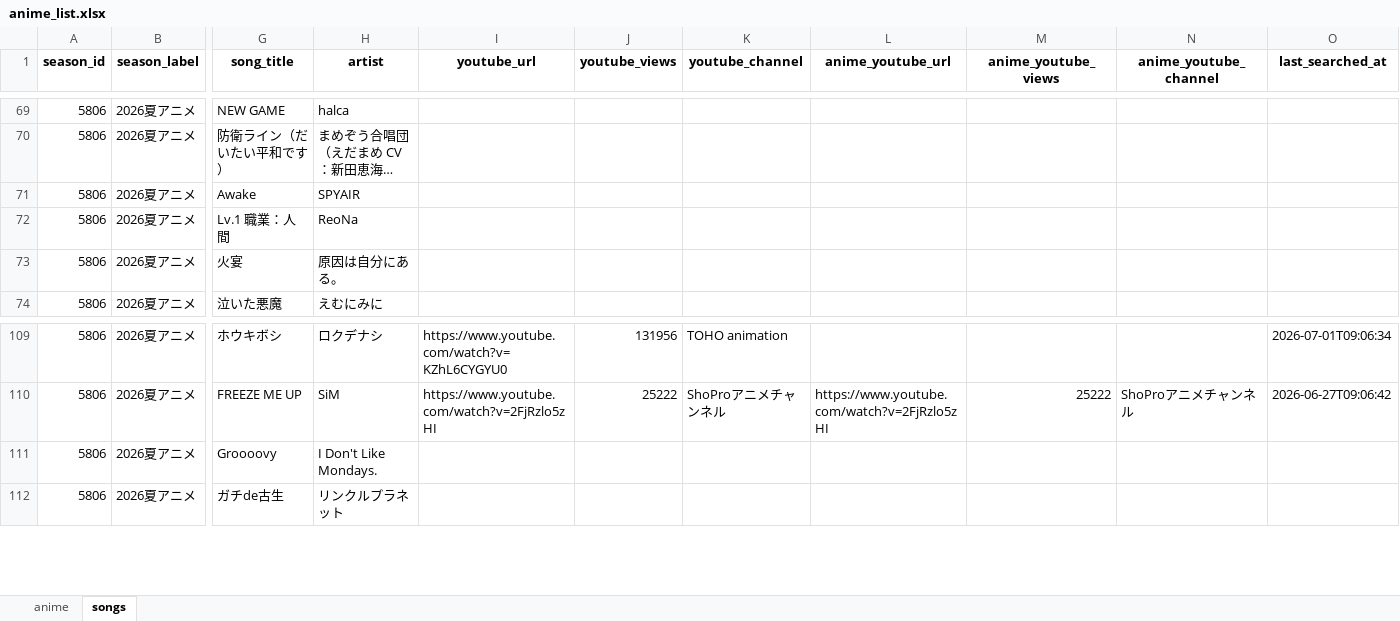
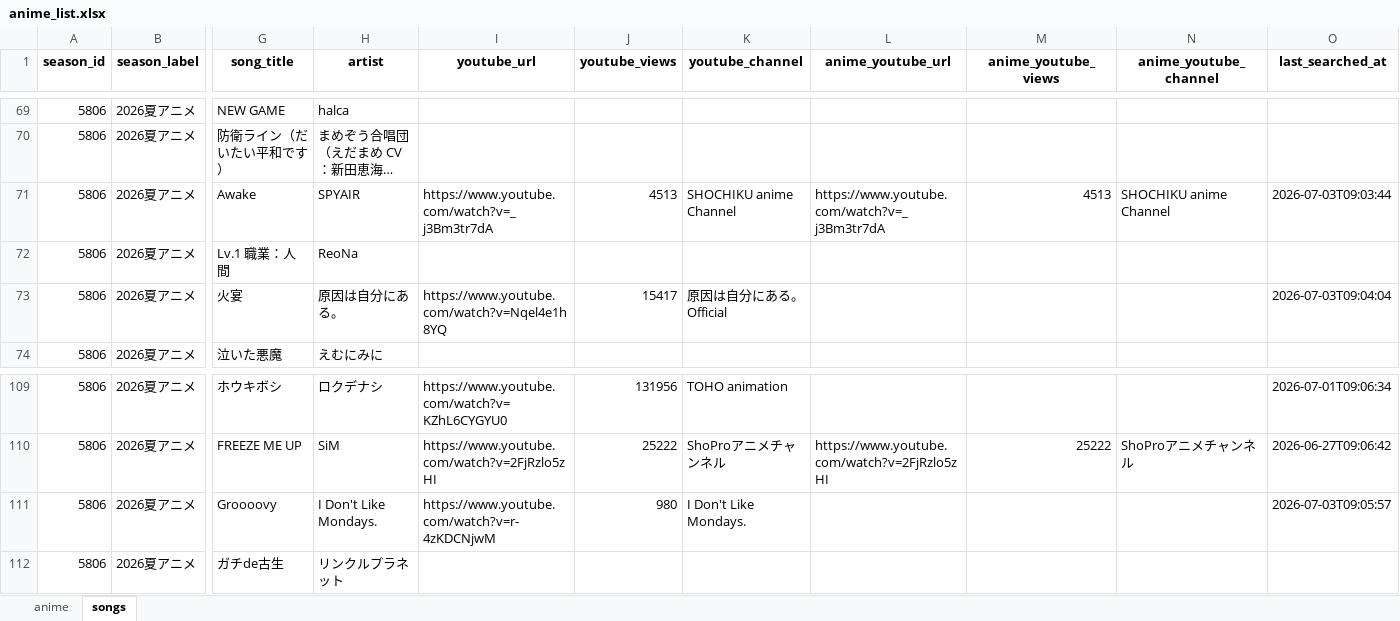
Before and after one commit to kageug/anime-list-updater, an Excel workbook: data/anime_list.xlsx, sheet songs, drawn as a sheet; only a part is shown, gaps mark what is left out; long unchanged cells end in …; values as stored, in another font and other column widths than the file's, no borders; the diff names each change by its address in the sheet, - before the commit and + after, or states it on an @@ line.

Commit message:
auto: anime list update (PC) 2026-07-03

```diff
--- a/data/anime_list.xlsx (sheet songs)
+++ b/data/anime_list.xlsx (sheet songs)
-I71 (youtube_url): (empty)
+I71 (youtube_url): https://www.youtube.com/watch?v=_j3Bm3tr7dA
-J71 (youtube_views): (empty)
+J71 (youtube_views): 4513
-K71 (youtube_channel): (empty)
+K71 (youtube_channel): SHOCHIKU anime Channel
-L71 (anime_youtube_url): (empty)
+L71 (anime_youtube_url): https://www.youtube.com/watch?v=_j3Bm3tr7dA
-M71 (anime_youtube_views): (empty)
+M71 (anime_youtube_views): 4513
-N71 (anime_youtube_channel): (empty)
+N71 (anime_youtube_channel): SHOCHIKU anime Channel
-O71 (last_searched_at): (empty)
+O71 (last_searched_at): 2026-07-03T09:03:44
-I73 (youtube_url): (empty)
+I73 (youtube_url): https://www.youtube.com/watch?v=Nqel4e1h8YQ
-J73 (youtube_views): (empty)
+J73 (youtube_views): 15417
-K73 (youtube_channel): (empty)
+K73 (youtube_channel): 原因は自分にある。Official
-O73 (last_searched_at): (empty)
+O73 (last_searched_at): 2026-07-03T09:04:04
-I111 (youtube_url): (empty)
+I111 (youtube_url): https://www.youtube.com/watch?v=r-4zKDCNjwM
-J111 (youtube_views): (empty)
+J111 (youtube_views): 980
-K111 (youtube_channel): (empty)
+K111 (youtube_channel): I Don't Like Mondays.
-O111 (last_searched_at): (empty)
+O111 (last_searched_at): 2026-07-03T09:05:57
```
Also changed, not shown: 3 other files.
